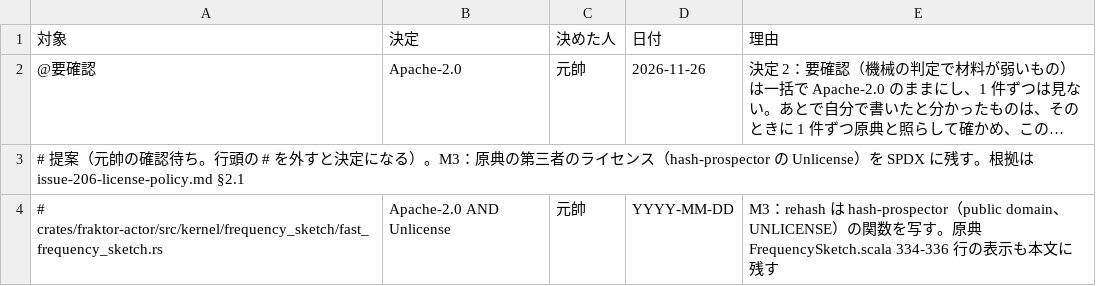
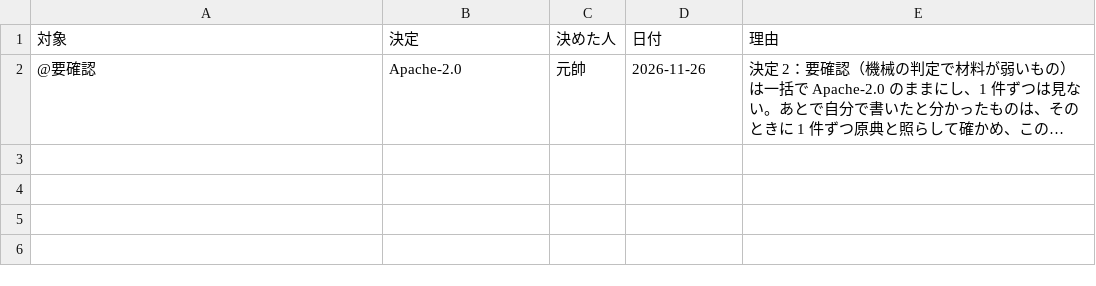
Before and after one commit to j5ik2o/fraktor-ng-rs, a TSV file: docs/design/issue-206-origin-decisions.tsv, drawn as a sheet; long unchanged cells end in …; the diff names each change by its address in the sheet, - before the commit and + after, or states it on an @@ line.

Commit message:
Apply the third #206 design review and the 2026-11-26 decisions (rounds 2 and 3): MIT expressions come only from decision-file rows, fix the decision grammar to three forms with dates checked, recompute the manifest's SPDX cells, add the copied-notice check C6, keep fast_frequency_sketch.rs Apache-2.0 only with the hash-prospector notice in a comment and NOTICE, and defer stage B

```diff
--- a/docs/design/issue-206-origin-decisions.tsv
+++ b/docs/design/issue-206-origin-decisions.tsv
-row 3: # 提案（元帥の確認待ち。行頭の # を外すと決定になる）。M3：原典の第三者のライセンス（hash-prospector の Unlicense）を SPDX に残す。根拠は issue-206-license-policy.md §2.1
-row 4: # crates/fraktor-actor/src/kernel/frequency_sketch/fast_frequency_sketch.rs | Apache-2.0 AND Unlicense | 元帥 | YYYY-MM-DD | M3：rehash は hash-prospector（public domain、UNLICENSE）の関数を写す。原典 FrequencySketch.scala 334-336 行の表示も本文に残す
```
Also changed, not shown: 4 other files.
